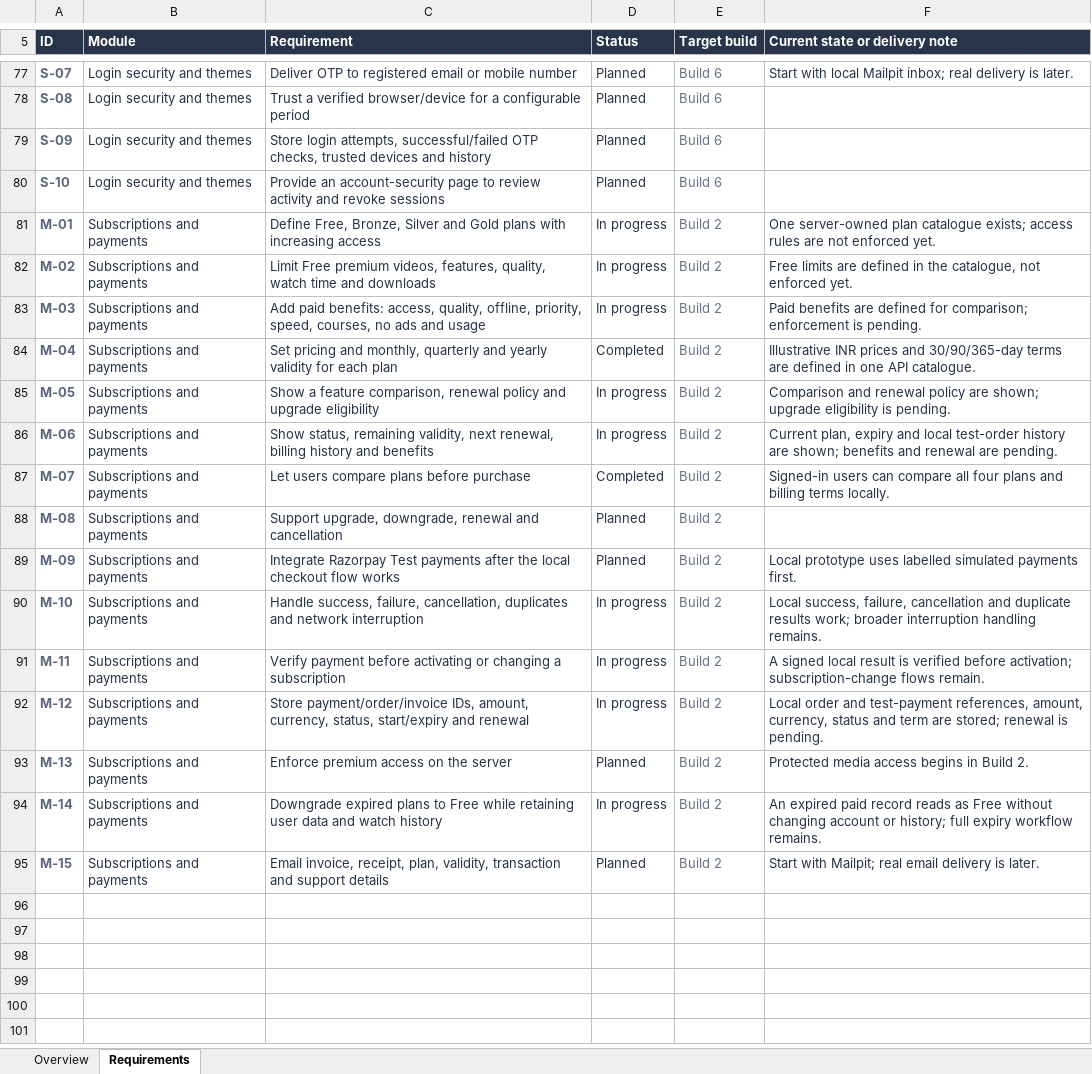
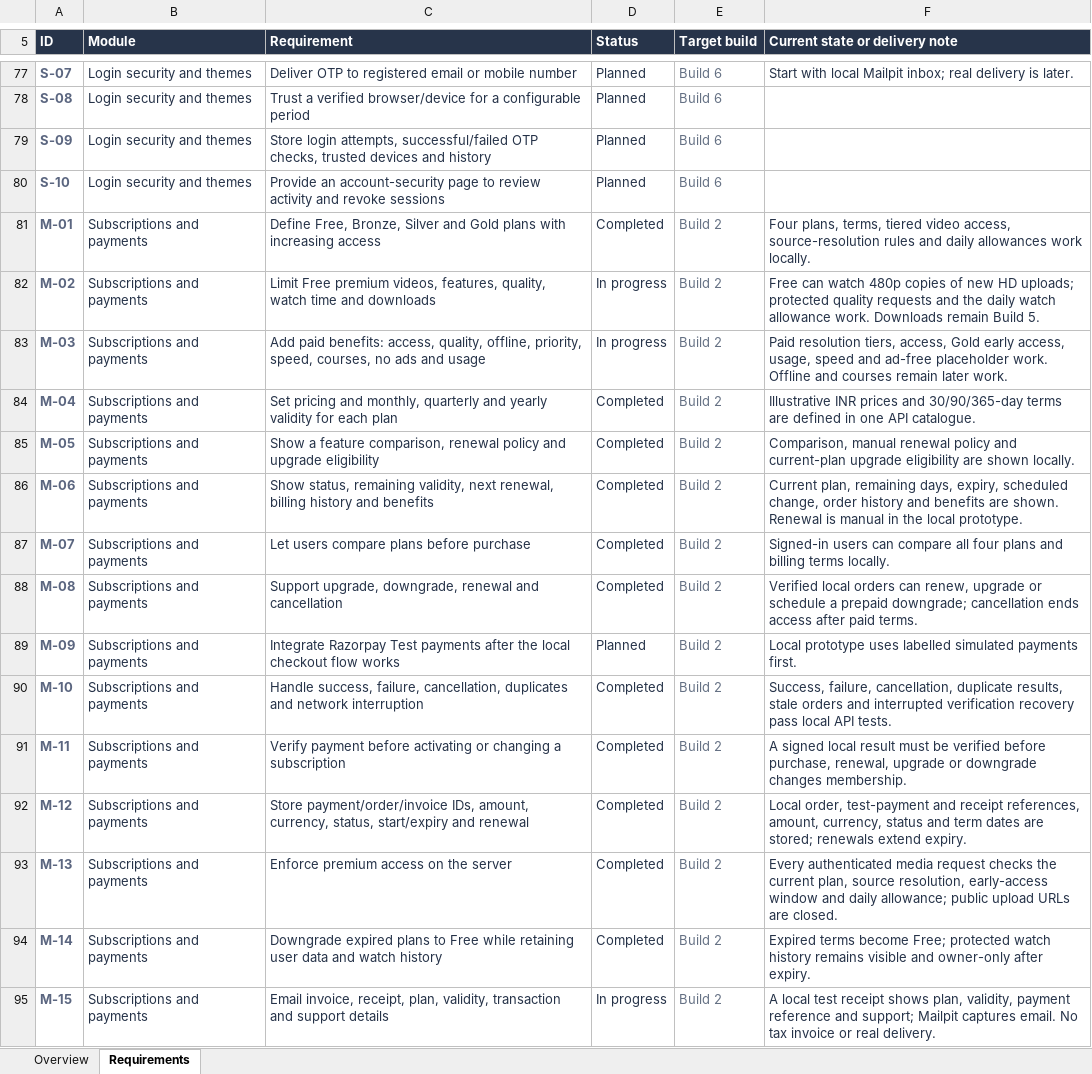
Before and after one commit to tannie77/Yourtube, an Excel workbook: outputs/01a0c842-4deb-7473-8541-dd8cd69d6272/VidCircle_Requirements_Tracker.xlsx, sheet Requirements, drawn as a sheet; only a part is shown, gaps mark what is left out; values as stored, in another font and other column widths than the file's, no borders; conditional formats and table styles not drawn; the diff covers the shown part only; the diff names each change by its address in the sheet, - before the commit and + after, or states it on an @@ line.

Commit message:
Complete local Build 2 access and Build 3 player

```diff
--- a/outputs/01a0c842-4deb-7473-8541-dd8cd69d6272/VidCircle_Requirements_Tracker.xlsx (sheet Requirements)
+++ b/outputs/01a0c842-4deb-7473-8541-dd8cd69d6272/VidCircle_Requirements_Tracker.xlsx (sheet Requirements)
-D81 (Status): In progress
+D81 (Status): Completed
-F81 (Current state or delivery note): One server-owned plan catalogue exists; access rules are not enforced yet.
+F81 (Current state or delivery note): Four plans, terms, tiered video access, source-resolution rules and daily allowances work locally.
-F82 (Current state or delivery note): Free limits are defined in the catalogue, not enforced yet.
+F82 (Current state or delivery note): Free can watch 480p copies of new HD uploads; protected quality requests and the daily watch allowance work. Downloads remain Build 5.
-F83 (Current state or delivery note): Paid benefits are defined for comparison; enforcement is pending.
+F83 (Current state or delivery note): Paid resolution tiers, access, Gold early access, usage, speed and ad-free placeholder work. Offline and courses remain later work.
-D85:D86 (Status): In progress
+D85:D86 (Status): Completed
-F85 (Current state or delivery note): Comparison and renewal policy are shown; upgrade eligibility is pending.
+F85 (Current state or delivery note): Comparison, manual renewal policy and current-plan upgrade eligibility are shown locally.
-F86 (Current state or delivery note): Current plan, expiry and local test-order history are shown; benefits and renewal are pending.
+F86 (Current state or delivery note): Current plan, remaining days, expiry, scheduled change, order history and benefits are shown. Renewal is manual in the local prototype.
-D88 (Status): Planned
+D88 (Status): Completed
-F88 (Current state or delivery note): (empty)
+F88 (Current state or delivery note): Verified local orders can renew, upgrade or schedule a prepaid downgrade; cancellation ends access after paid terms.
-D90:D92 (Status): In progress
+D90:D92 (Status): Completed
-F90 (Current state or delivery note): Local success, failure, cancellation and duplicate results work; broader interruption handling remains.
+F90 (Current state or delivery note): Success, failure, cancellation, duplicate results, stale orders and interrupted verification recovery pass local API tests.
-F91 (Current state or delivery note): …local result is verified before activation; subscription-change flows remain.
+F91 (Current state or delivery note): …local result must be verified before purchase, renewal, upgrade or downgrade changes membership.
-F92 (Current state or delivery note): Local order and test-payment references, amount, currency, status and term are stored; renewal is pending.
+F92 (Current state or delivery note): Local order, test-payment and receipt references, amount, currency, status and term dates are stored; renewals extend expiry.
-D93 (Status): Planned
+D93 (Status): Completed
-F93 (Current state or delivery note): Protected media access begins in Build 2.
+F93 (Current state or delivery note): Every authenticated media request checks the current plan, source resolution, early-access window and daily allowance; public upload URLs are closed.
-D94 (Status): In progress
+D94 (Status): Completed
-F94 (Current state or delivery note): An expired paid record reads as Free without changing account or history; full expiry workflow remains.
+F94 (Current state or delivery note): Expired terms become Free; protected watch history remains visible and owner-only after expiry.
-D95 (Status): Planned
+D95 (Status): In progress
-F95 (Current state or delivery note): Start with Mailpit; real email delivery is later.
+F95 (Current state or delivery note): A local test receipt shows plan, validity, payment reference and support; Mailpit captures email. No tax invoice or real delivery.
```
Also changed, not shown: 31 edited cells elsewhere in this sheet, sheet Overview, 37 other files.
